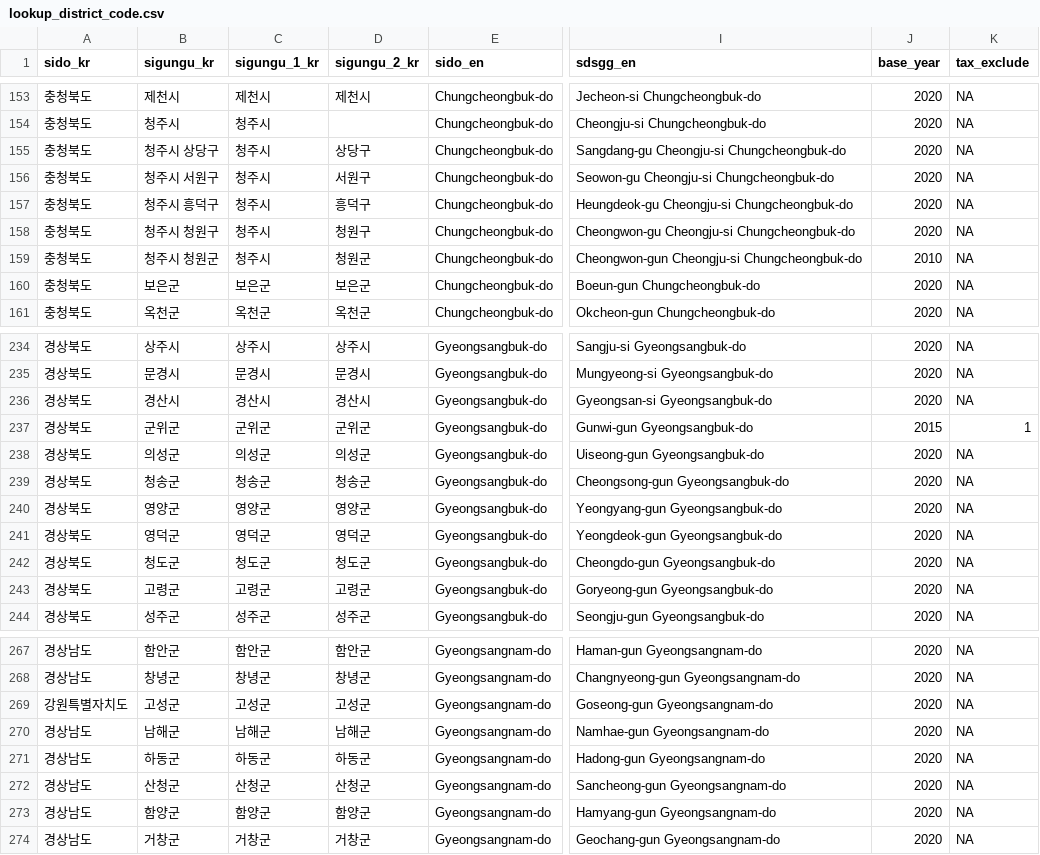
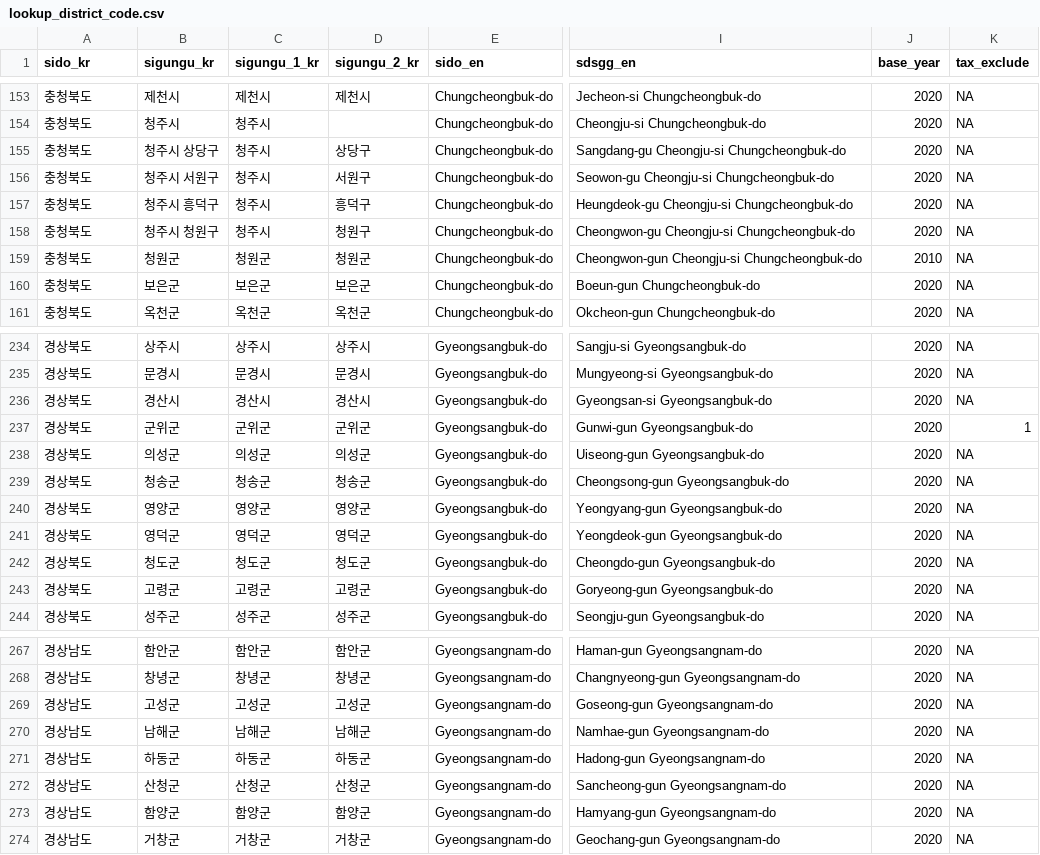
Before and after one commit to sigmafelix/tidycensuskr, a CSV file: inst/extdata/lookup_district_code.csv, drawn as a sheet; only a part is shown, gaps mark what is left out; the diff names each change by its address in the sheet, - before the commit and + after, or states it on an @@ line.

Commit message:
0.2.4 - Database update: 67K+ rows in censuskor - Added welfare and vacant housing data to censuskor dataset - Updated NEWS and DESCRIPTION files

```diff
--- a/inst/extdata/lookup_district_code.csv
+++ b/inst/extdata/lookup_district_code.csv
-B159 (sigungu_kr): 청주시 청원군
+B159 (sigungu_kr): 청원군
-C159 (sigungu_1_kr): 청주시
+C159 (sigungu_1_kr): 청원군
-J237 (base_year): 2015
+J237 (base_year): 2020
-A269 (sido_kr): 강원특별자치도
+A269 (sido_kr): 경상남도
```
Also changed, not shown: 10 other files.
